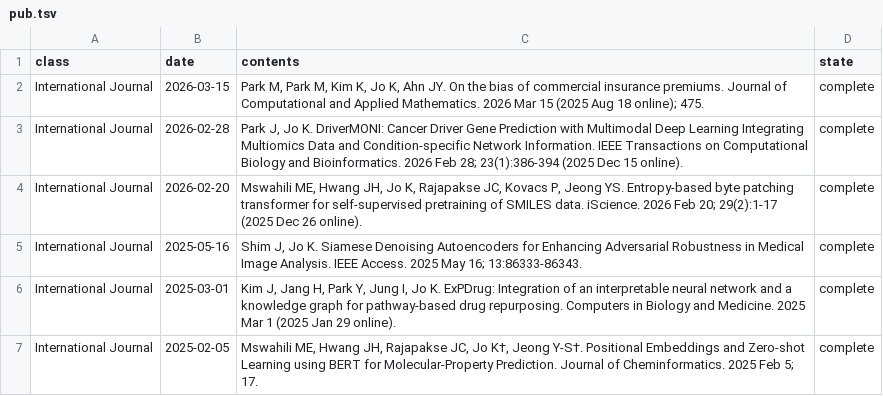
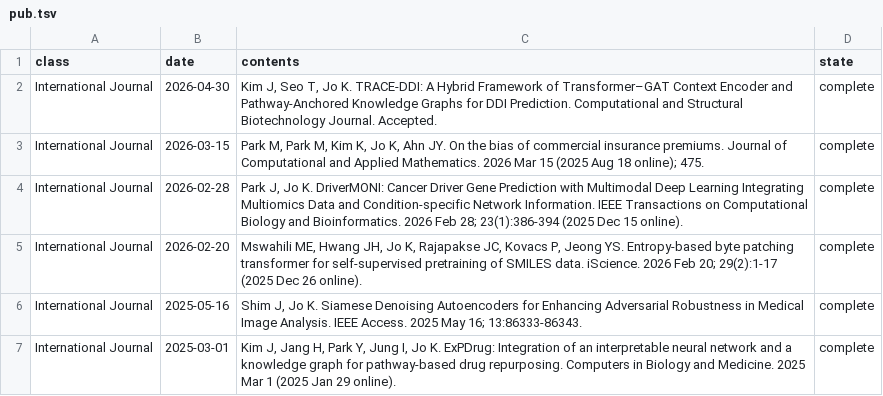
Before and after one commit to BML-cbnu/bml-cbnu.github.io, a TSV file: _data/sheets/pub.tsv, drawn as a sheet; only a part is shown; the shorter side is filled out with more unchanged rows; the diff names each change by its address in the sheet, - before the commit and + after, or states it on an @@ line.

Commit message:
Update pub.tsv

```diff
--- a/_data/sheets/pub.tsv
+++ b/_data/sheets/pub.tsv
+row 2: International Journal | 2026-04-30 | Kim J, Seo T, Jo K. TRACE-DDI: A Hybrid Framework of Transformer–GAT Context Encoder and Pathway-Anchored Knowledge Graphs for DDI Prediction. Computational and Structural Biotechnology Journal. Accepted. | complete
```
